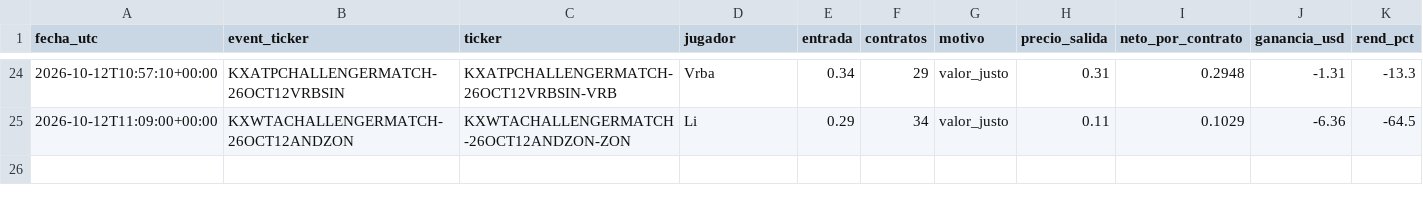
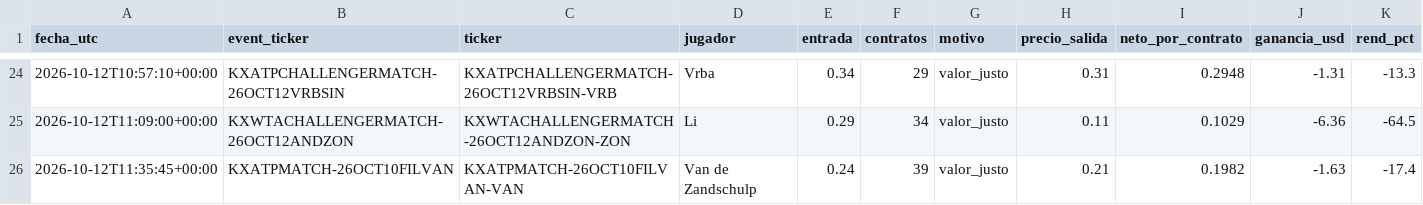
Before and after one commit to dineroforever/tenis-alertas, a CSV file: ks_salidas.csv, drawn as a sheet; only a part is shown, gaps mark what is left out.

```diff
--- a/ks_salidas.csv
+++ b/ks_salidas.csv
@@ -25 +25,2 @@ fecha_utc,event_ticker,ticker,jugador,entrada,contratos,motivo,precio_salida,net
 2026-10-12T11:09:00+00:00,KXWTACHALLENGERMATCH-26OCT12ANDZON,KXWTACHALLENGERMATCH-26OCT12ANDZON-ZON,Li,0.29,34,valor_justo,0.11,0.1029,-6.36,-64.5
+2026-10-12T11:35:45+00:00,KXATPMATCH-26OCT10FILVAN,KXATPMATCH-26OCT10FILVAN-VAN,Van de Zandschulp,0.24,39,valor_justo,0.21,0.1982,-1.63,-17.4
```
Also changed, not shown: ks_entradas.csv, ks_trayectoria.csv, 1 other file.
